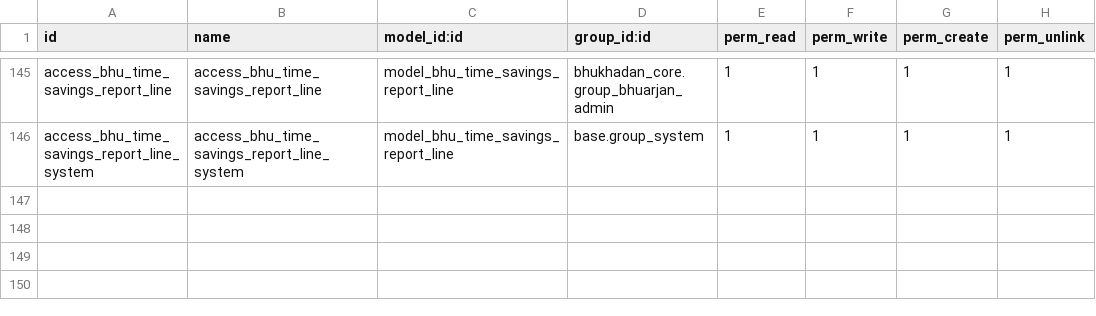
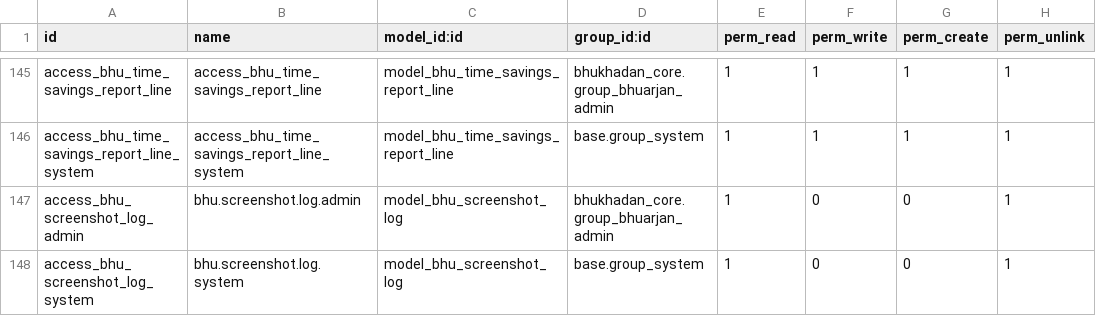
Before and after one commit to saurabhipro/bhukhadan_addons, a CSV file: bhukhadan_core/security/ir.model.access.csv, drawn as a sheet; only a part is shown, gaps mark what is left out.

Commit message:
Screenshot

```diff
--- a/bhukhadan_core/security/ir.model.access.csv
+++ b/bhukhadan_core/security/ir.model.access.csv
@@ -146 +146,3 @@ access_bhu_time_savings_report_line,access_bhu_time_savings_report_line,model_bh
 access_bhu_time_savings_report_line_system,access_bhu_time_savings_report_line_system,model_bhu_time_savings_report_line,base.group_system,1,1,1,1
+access_bhu_screenshot_log_admin,bhu.screenshot.log.admin,model_bhu_screenshot_log,bhukhadan_core.group_bhuarjan_admin,1,0,0,1
+access_bhu_screenshot_log_system,bhu.screenshot.log.system,model_bhu_screenshot_log,base.group_system,1,0,0,1
```
Also changed, not shown: 33 other files.
